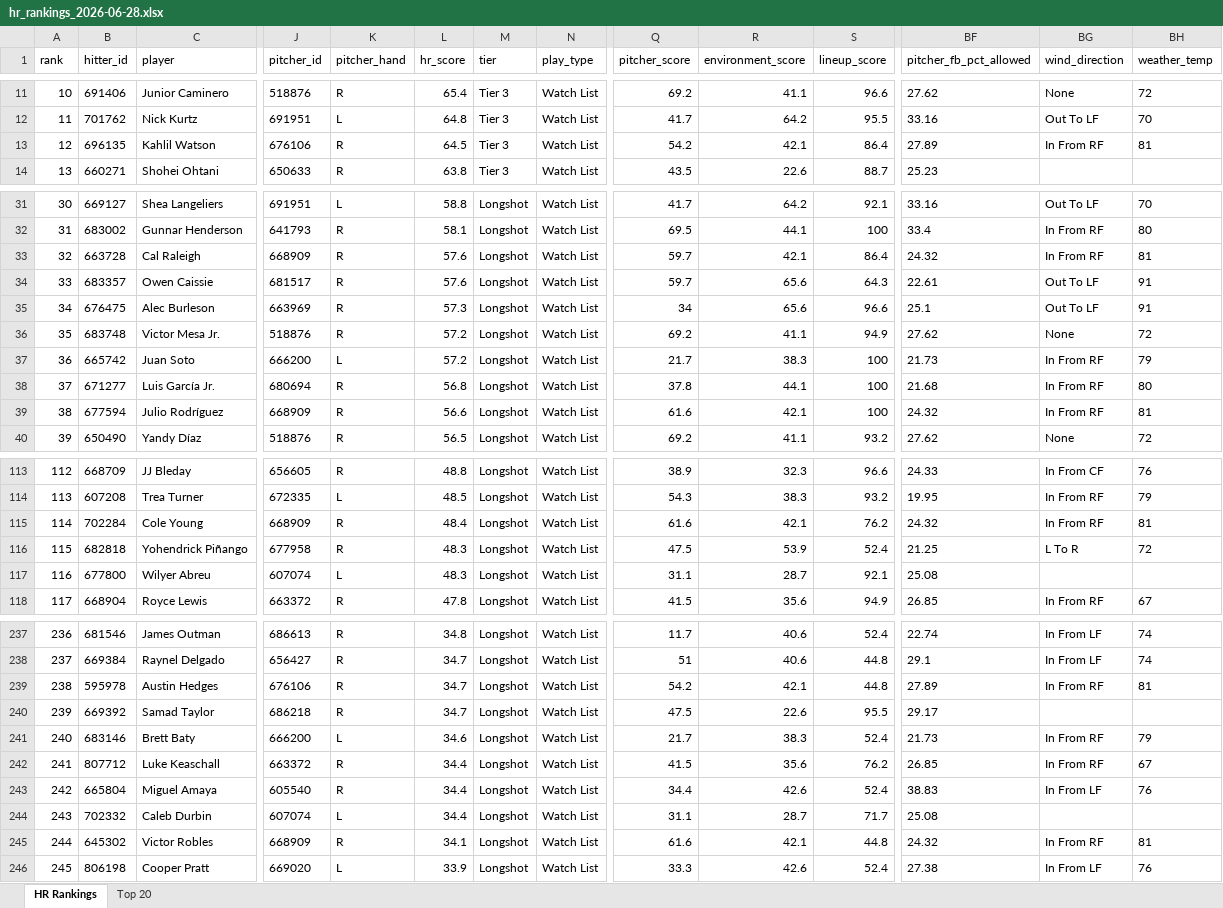
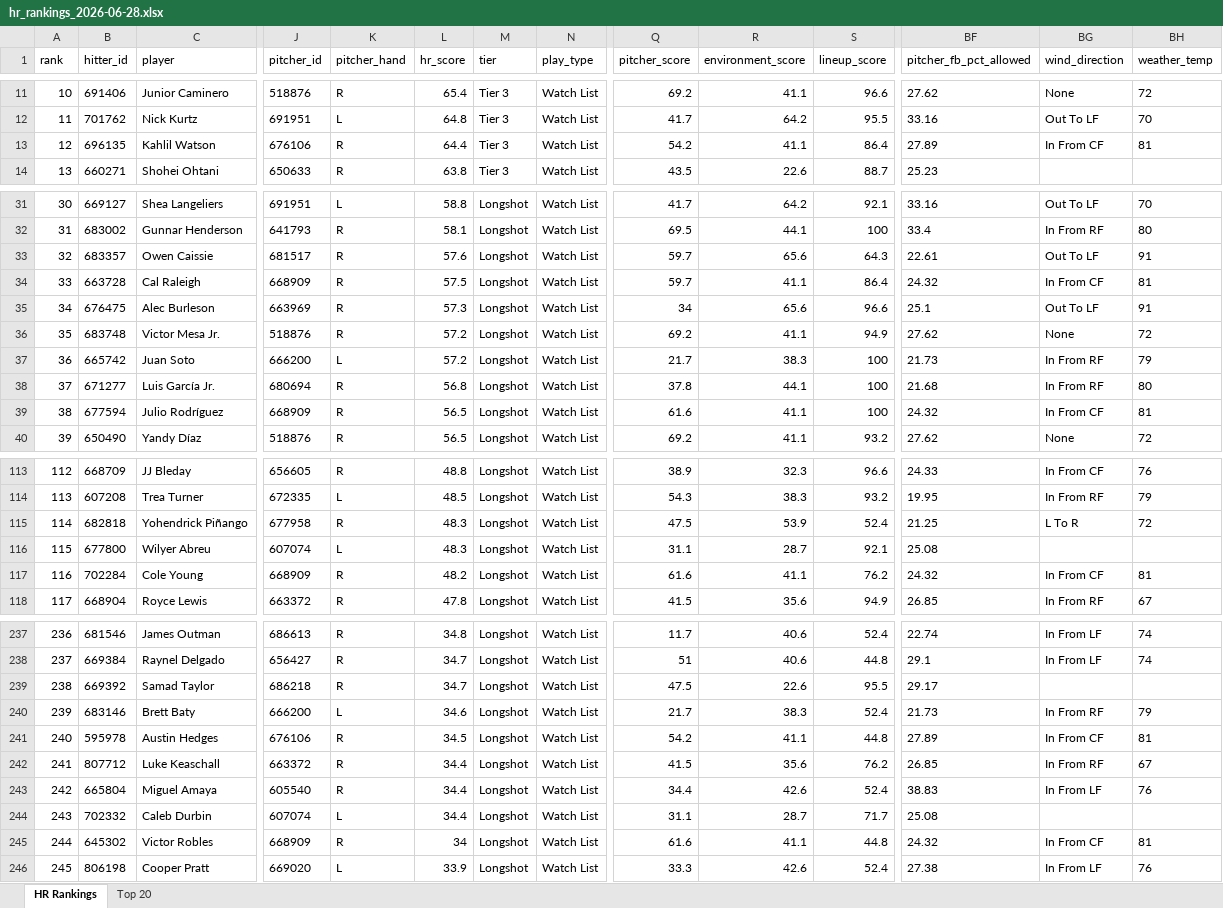
Before and after one commit to etbell28/hitter-tool, an Excel workbook: outputs/daily/hr_rankings_2026-06-28.xlsx, sheet HR Rankings, drawn as a sheet; only a part is shown, gaps mark what is left out; values as stored, in another font and other column widths than the file's, no borders; removed rows and columns are numbered as before the commit, all else as after; rows hold the shown columns only; the diff covers the shown part only; the diff names each change by its address in the sheet, - before the commit and + after, or states it on an @@ line.

```diff
--- a/outputs/daily/hr_rankings_2026-06-28.xlsx (sheet HR Rankings)
+++ b/outputs/daily/hr_rankings_2026-06-28.xlsx (sheet HR Rankings)
-L13 (hr_score): 64.5
+L13 (hr_score): 64.4
-R13 (environment_score): 42.1
+R13 (environment_score): 41.1
-BG13 (wind_direction): In From RF
+BG13 (wind_direction): In From CF
-row 33: 32 | 663728 | Cal Raleigh | 668909 | R | 57.6 | Longshot | Watch List | 59.7 | 42.1 | 86.4 | 24.32 | In From RF | 81
@@ column A (rank) renumbered between rows 33 and 240 @@
+row 34: 33 | 663728 | Cal Raleigh | 668909 | R | 57.5 | Longshot | Watch List | 59.7 | 41.1 | 86.4 | 24.32 | In From CF | 81
-L39 (hr_score): 56.6
+L39 (hr_score): 56.5
-R39 (environment_score): 42.1
+R39 (environment_score): 41.1
-BG39 (wind_direction): In From RF
+BG39 (wind_direction): In From CF
-row 115: 114 | 702284 | Cole Young | 668909 | R | 48.4 | Longshot | Watch List | 61.6 | 42.1 | 76.2 | 24.32 | In From RF | 81
+row 117: 116 | 702284 | Cole Young | 668909 | R | 48.2 | Longshot | Watch List | 61.6 | 41.1 | 76.2 | 24.32 | In From CF | 81
-row 239: 238 | 595978 | Austin Hedges | 676106 | R | 34.7 | Longshot | Watch List | 54.2 | 42.1 | 44.8 | 27.89 | In From RF | 81
+row 241: 240 | 595978 | Austin Hedges | 676106 | R | 34.5 | Longshot | Watch List | 54.2 | 41.1 | 44.8 | 27.89 | In From CF | 81
-L245 (hr_score): 34.1
+L245 (hr_score): 34
-R245 (environment_score): 42.1
+R245 (environment_score): 41.1
-BG245 (wind_direction): In From RF
+BG245 (wind_direction): In From CF
```
Also changed, not shown: 11 added rows, 11 removed rows and 3 edited cells elsewhere in this sheet, sheet Top 20, outputs/daily/hr_rankings_2026-06-28_full.xlsx, 10 other files.
